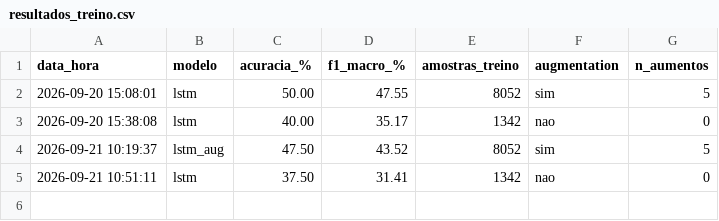
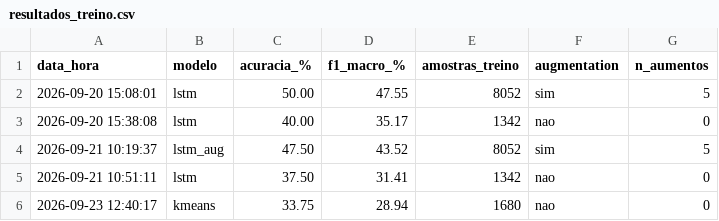
Before and after one commit to fapinter/tradutor-libras, a CSV file: logs/resultados_treino.csv, drawn as a sheet; the diff names each change by its address in the sheet, - before the commit and + after, or states it on an @@ line.

Commit message:
fix: comprime modelo kmeans com joblib

```diff
--- a/logs/resultados_treino.csv
+++ b/logs/resultados_treino.csv
+row 6: 2026-09-23 12:40:17 | kmeans | 33.75 | 28.94 | 1680 | nao | 0
```
Also changed, not shown: 7 other files.
